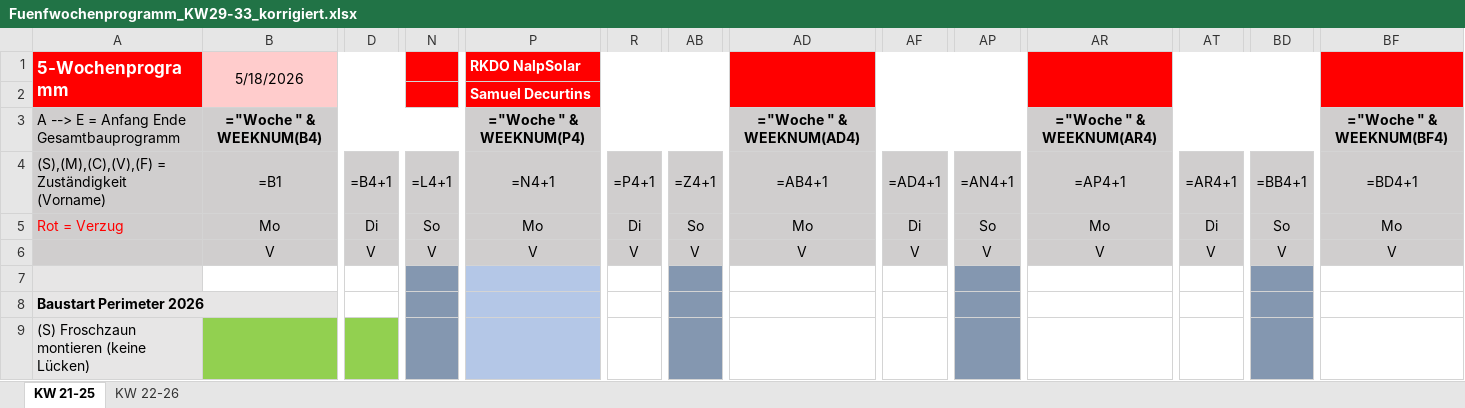
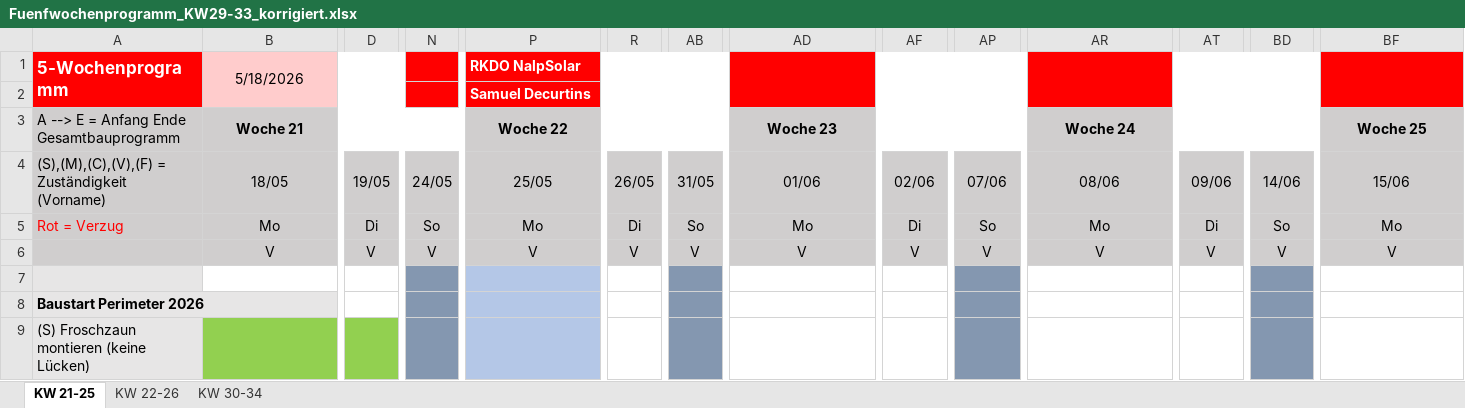
Before and after one commit to maltv/Website_NalpSolar, an Excel workbook: 5W-Programm/Fuenfwochenprogramm_KW29-33_korrigiert.xlsx, sheet KW 21-25, drawn as a sheet; only a part is shown, gaps mark what is left out; values as stored, in another font and other column widths than the file's, no borders; formulas without a stored value are shown as written; removed rows and columns are numbered as before the commit, all else as after; rows hold the shown columns only; the diff names each change by its address in the sheet, - before the commit and + after, or states it on an @@ line.

```diff
--- a/5W-Programm/Fuenfwochenprogramm_KW29-33_korrigiert.xlsx (sheet KW 21-25)
+++ b/5W-Programm/Fuenfwochenprogramm_KW29-33_korrigiert.xlsx (sheet KW 21-25)
+sheet tab: KW 30-34
-B3 (5/18/2026): ="Woche " & WEEKNUM(B4)
+B3 (5/18/2026): Woche 21
-P3 (RKDO NalpSolar): ="Woche " & WEEKNUM(P4)
+P3 (RKDO NalpSolar): Woche 22
-AD3: ="Woche " & WEEKNUM(AD4)
+AD3: Woche 23
-AR3: ="Woche " & WEEKNUM(AR4)
+AR3: Woche 24
-BF3: ="Woche " & WEEKNUM(BF4)
+BF3: Woche 25
-row 4: (S),(M),(C),(V),(F) = Zuständigkeit (Vorname) | =B1 | =B4+1 | =L4+1 | =N4+1 | =P4+1 | =Z4+1 | =AB4+1 | =AD4+1 | =AN4+1 | =AP4+1 | =AR4+1 | =BB4+1 | =BD4+1
+row 4: (S),(M),(C),(V),(F) = Zuständigkeit (Vorname) | 18/05 | 19/05 | 24/05 | 25/05 | 26/05 | 31/05 | 01/06 | 02/06 | 07/06 | 08/06 | 09/06 | 14/06 | 15/06
```
Also changed, not shown: sheet KW 22-26, 2 other files.
